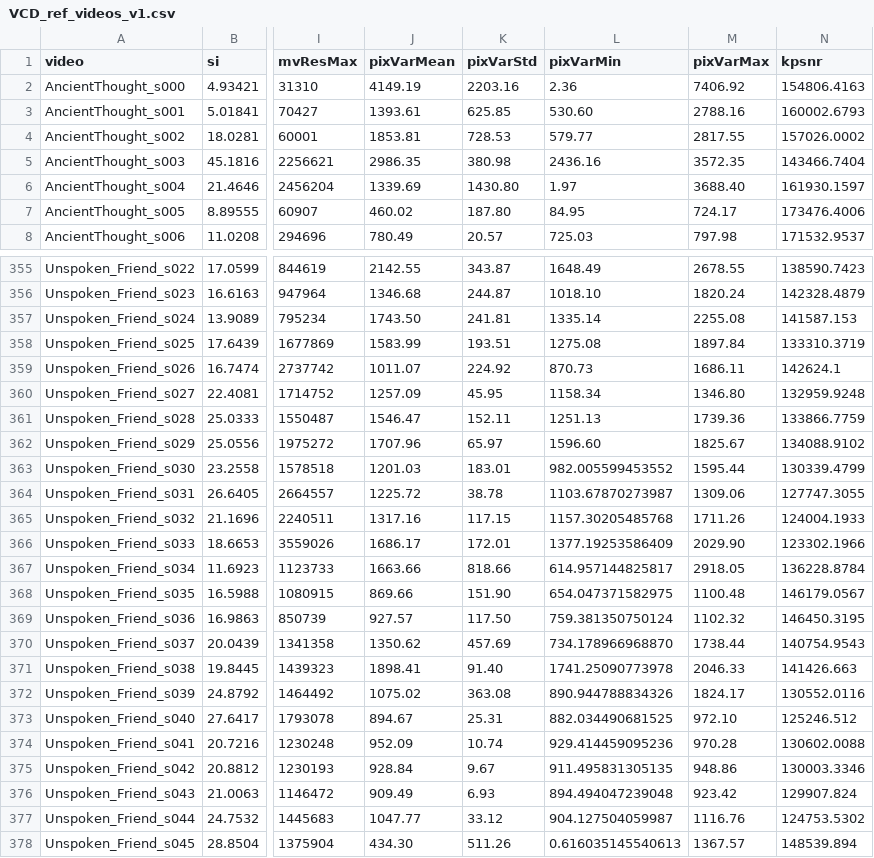
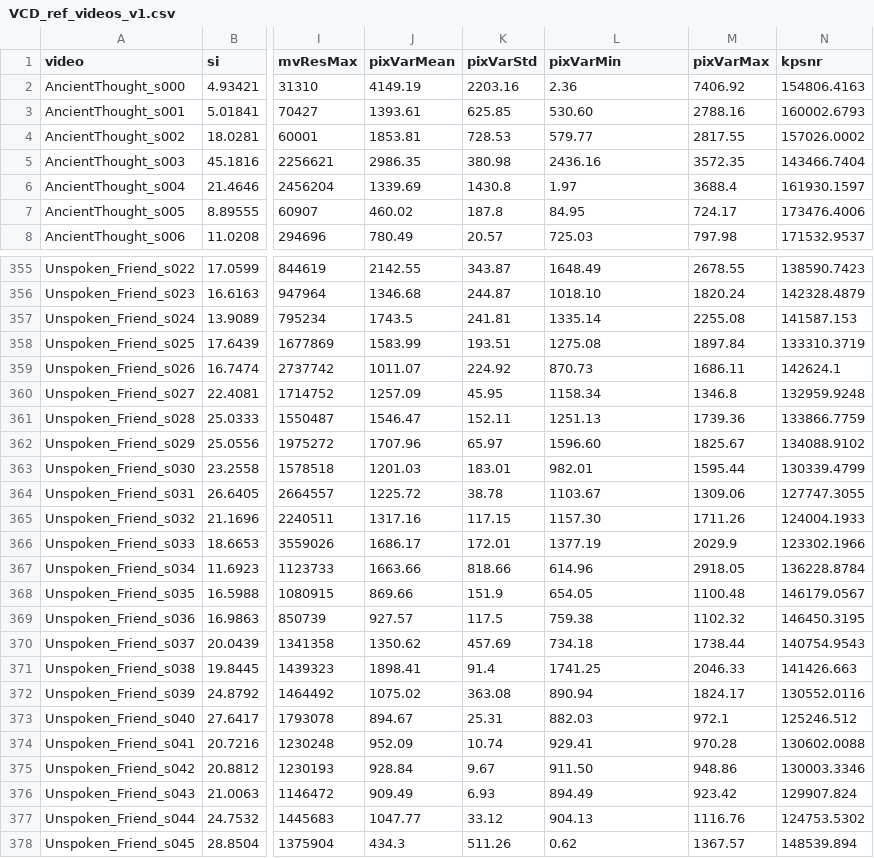
Before and after one commit to deshaa2623/files, a CSV file: VCD_ref_videos_v1.csv, drawn as a sheet; only a part is shown, gaps mark what is left out; the diff covers the shown part only; the diff names each change by its address in the sheet, - before the commit and + after, or states it on an @@ line.

Commit message:
v2
Changed the decimal places

```diff
--- a/VCD_ref_videos_v1.csv
+++ b/VCD_ref_videos_v1.csv
-K6 (pixVarStd): 1430.80
+K6 (pixVarStd): 1430.8
-M6 (pixVarMax): 3688.40
+M6 (pixVarMax): 3688.4
-K7 (pixVarStd): 187.80
+K7 (pixVarStd): 187.8
-J357 (pixVarMean): 1743.50
+J357 (pixVarMean): 1743.5
-M360 (pixVarMax): 1346.80
+M360 (pixVarMax): 1346.8
-L363 (pixVarMin): 982.005599453552
+L363 (pixVarMin): 982.01
-L364 (pixVarMin): 1103.67870273987
+L364 (pixVarMin): 1103.67
-L365 (pixVarMin): 1157.30205485768
+L365 (pixVarMin): 1157.30
-L366 (pixVarMin): 1377.19253586409
+L366 (pixVarMin): 1377.19
-M366 (pixVarMax): 2029.90
+M366 (pixVarMax): 2029.9
-L367 (pixVarMin): 614.957144825817
+L367 (pixVarMin): 614.96
-K368 (pixVarStd): 151.90
+K368 (pixVarStd): 151.9
-L368 (pixVarMin): 654.047371582975
+L368 (pixVarMin): 654.05
-K369 (pixVarStd): 117.50
+K369 (pixVarStd): 117.5
-L369 (pixVarMin): 759.381350750124
+L369 (pixVarMin): 759.38
-L370 (pixVarMin): 734.178966968870
+L370 (pixVarMin): 734.18
-K371 (pixVarStd): 91.40
+K371 (pixVarStd): 91.4
-L371 (pixVarMin): 1741.25090773978
+L371 (pixVarMin): 1741.25
-L372 (pixVarMin): 890.944788834326
+L372 (pixVarMin): 890.94
-L373 (pixVarMin): 882.034490681525
+L373 (pixVarMin): 882.03
-M373 (pixVarMax): 972.10
+M373 (pixVarMax): 972.1
-L374 (pixVarMin): 929.414459095236
+L374 (pixVarMin): 929.41
-L375 (pixVarMin): 911.495831305135
+L375 (pixVarMin): 911.50
-L376 (pixVarMin): 894.494047239048
+L376 (pixVarMin): 894.49
-L377 (pixVarMin): 904.127504059987
+L377 (pixVarMin): 904.13
-J378 (pixVarMean): 434.30
+J378 (pixVarMean): 434.3
-L378 (pixVarMin): 0.616035145540613
+L378 (pixVarMin): 0.62
```
Also changed, not shown: 115 edited cells elsewhere in this file.
